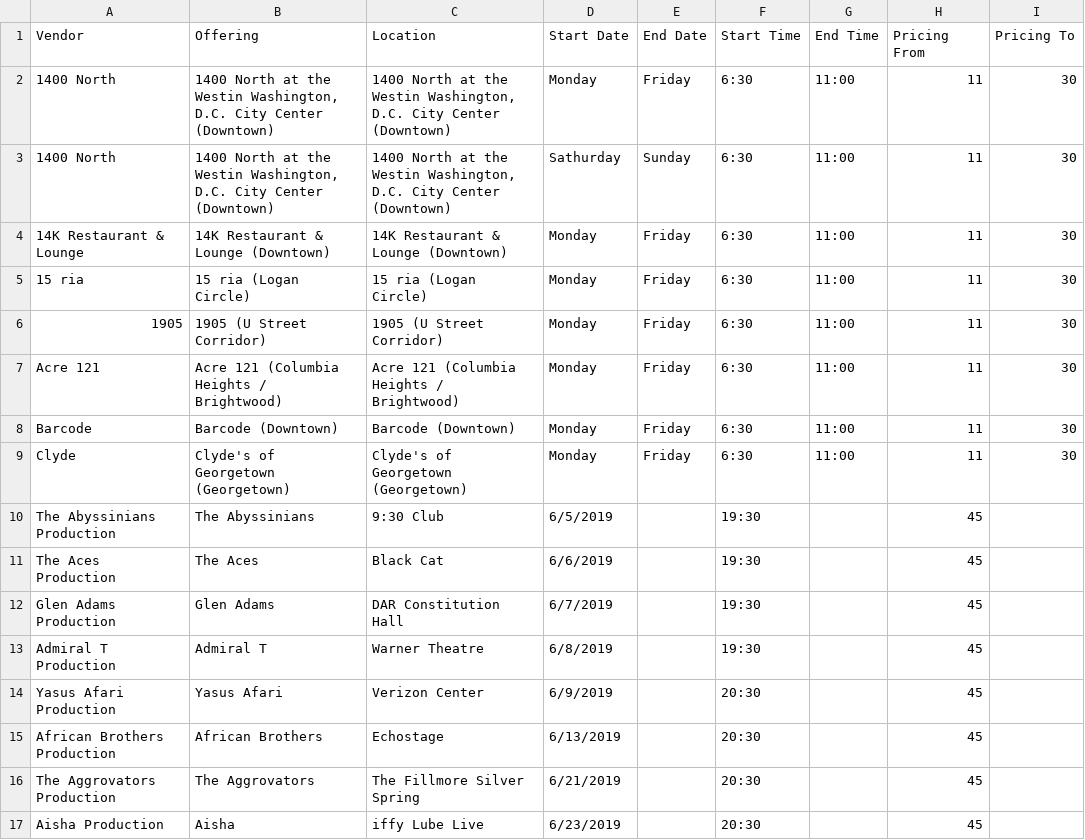
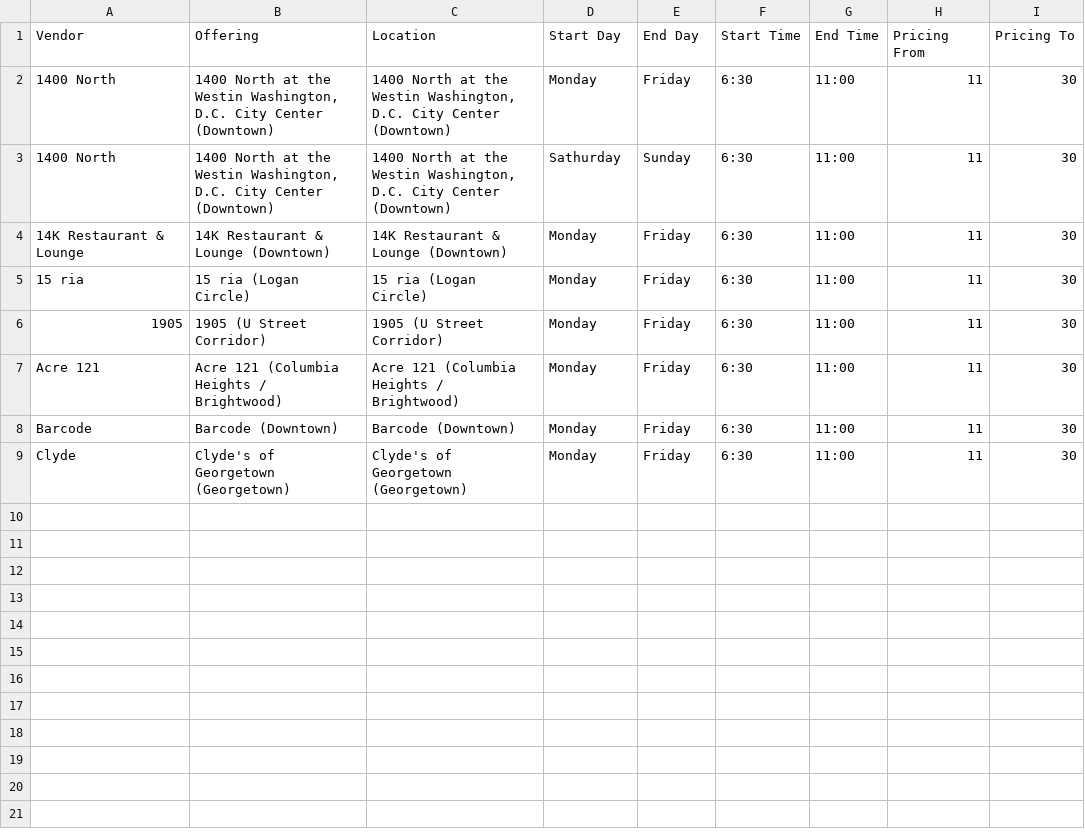
Before and after one commit to Didd/csv-repo, a CSV file: offering_schedule_day_based.csv (was offering_schedule.csv), drawn as a sheet.

Commit message:
Update and rename offering_schedule.csv to offering_schedule_day_based.csv

```diff
--- a/offering_schedule.csv
+++ b/offering_schedule_day_based.csv
@@ -1,2 +1,2 @@
-Vendor,Offering,Location,Start Date,End Date,Start Time,End Time,Pricing From,Pricing To
+Vendor,Offering,Location,Start Day,End Day,Start Time,End Time,Pricing From,Pricing To
 1400 North,"1400 North at the Westin Washington, D.C. City Center (Downtown)","1400 North at the Westin Washington, D.C. City Center (Downtown)",Monday,Friday,6:30,11:00,11,30
@@ -9,9 +9 @@ Barcode,Barcode (Downtown),Barcode (Downtown),Monday,Friday,6:30,11:00,11,30
 Clyde,Clyde's of Georgetown (Georgetown),Clyde's of Georgetown (Georgetown),Monday,Friday,6:30,11:00,11,30
-The Abyssinians Production,The Abyssinians,9:30 Club,6/5/2019,,19:30,,45,
-The Aces Production,The Aces,Black Cat,6/6/2019,,19:30,,45,
-Glen Adams Production,Glen Adams,DAR Constitution Hall,6/7/2019,,19:30,,45,
-Admiral T Production,Admiral T,Warner Theatre,6/8/2019,,19:30,,45,
-Yasus Afari Production,Yasus Afari,Verizon Center,6/9/2019,,20:30,,45,
-African Brothers Production,African Brothers,Echostage,6/13/2019,,20:30,,45,
-The Aggrovators Production,The Aggrovators,The Fillmore Silver Spring,6/21/2019,,20:30,,45,
-Aisha Production,Aisha,iffy Lube Live,6/23/2019,,20:30,,45,
```
